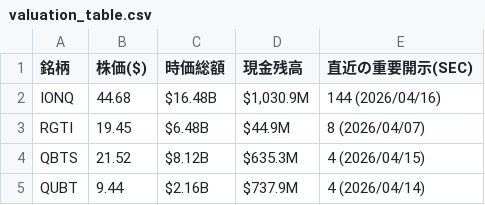
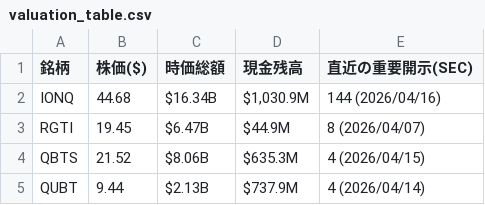
Before and after one commit to navigator-cmyk/stock-bot, a CSV file: valuation_table.csv, drawn as a sheet.

```diff
--- a/valuation_table.csv
+++ b/valuation_table.csv
@@ -1,5 +1,5 @@
 銘柄,株価($),時価総額,現金残高,直近の重要開示(SEC)
-IONQ,44.68,$16.48B,"$1,030.9M",144 (2026/04/16)
-RGTI,19.45,$6.48B,$44.9M,8 (2026/04/07)
-QBTS,21.52,$8.12B,$635.3M,4 (2026/04/15)
-QUBT,9.44,$2.16B,$737.9M,4 (2026/04/14)
+IONQ,44.68,$16.34B,"$1,030.9M",144 (2026/04/16)
+RGTI,19.45,$6.47B,$44.9M,8 (2026/04/07)
+QBTS,21.52,$8.06B,$635.3M,4 (2026/04/15)
+QUBT,9.44,$2.13B,$737.9M,4 (2026/04/14)
```
Also changed, not shown: 1 other file.
